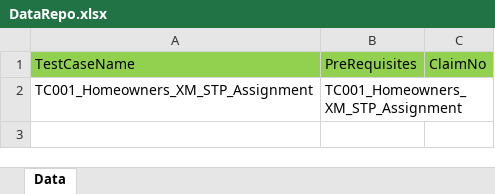
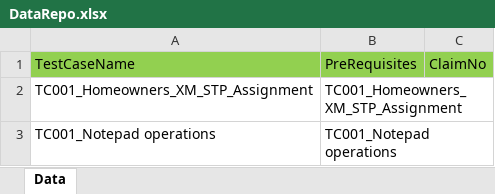
Before and after one commit to Muthusiva30031995-hub/MyFramework, an Excel workbook: testData_cucumber/Desktop/Symbility/DataRepo.xlsx, sheet Data, drawn as a sheet; values as stored, in another font and other column widths than the file's, no borders; the diff names each change by its address in the sheet, - before the commit and + after, or states it on an @@ line.

```diff
--- a/testData_cucumber/Desktop/Symbility/DataRepo.xlsx (sheet Data)
+++ b/testData_cucumber/Desktop/Symbility/DataRepo.xlsx (sheet Data)
+row 3: TC001_Notepad operations | TC001_Notepad operations
```
Also changed, not shown: testData_cucumber/Desktop/Symbility/Datasheet.xlsx, testData_cucumber/Desktop/Symbility/Executionsheet.xlsx, 37 other files.
